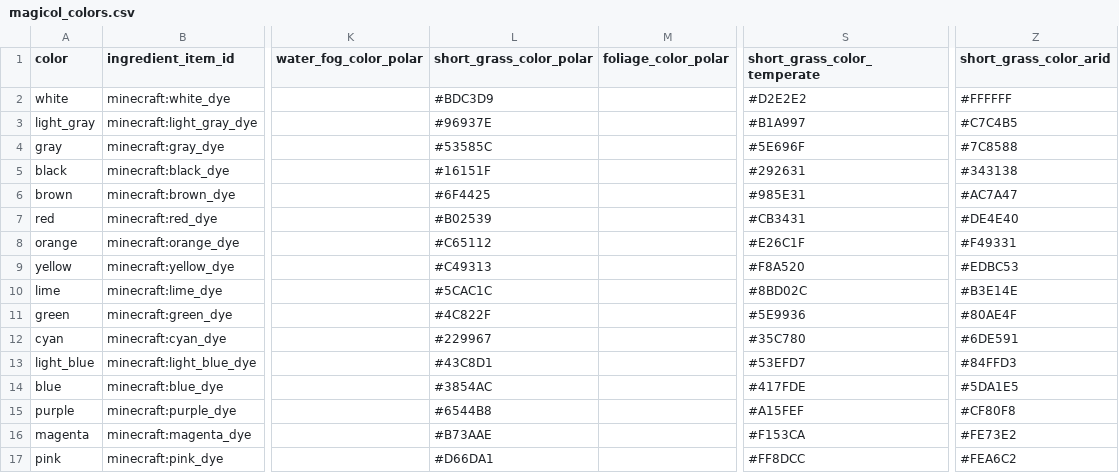
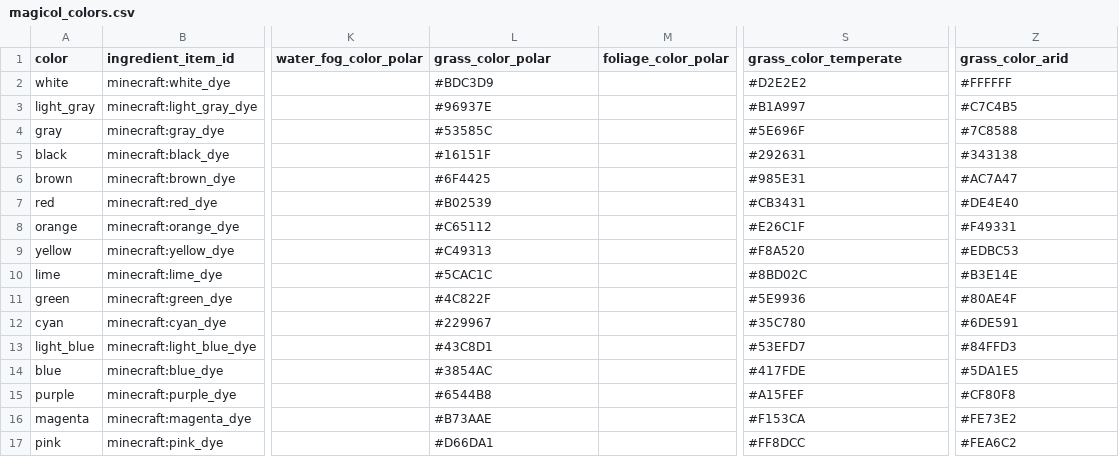
Before and after one commit to Gamemode4Dev/GM4_Datapacks, a CSV file: gm4_zauber_cauldrons/raw/magicol_colors.csv, drawn as a sheet; only a part is shown, gaps mark what is left out; the diff names each change by its address in the sheet, - before the commit and + after, or states it on an @@ line.

Commit message:
Complete Rename of Short Grass The previous commit was a bit to enthusiastic in some places and missed other places.
(cherry picked from commit 63d4c06acd53d3ee321290887206edcba6d5b2b1)

```diff
--- a/gm4_zauber_cauldrons/raw/magicol_colors.csv
+++ b/gm4_zauber_cauldrons/raw/magicol_colors.csv
-L1: short_grass_color_polar
+L1: grass_color_polar
-S1: short_grass_color_temperate
+S1: grass_color_temperate
-Z1: short_grass_color_arid
+Z1: grass_color_arid
```
Also changed, not shown: 1 other file.
